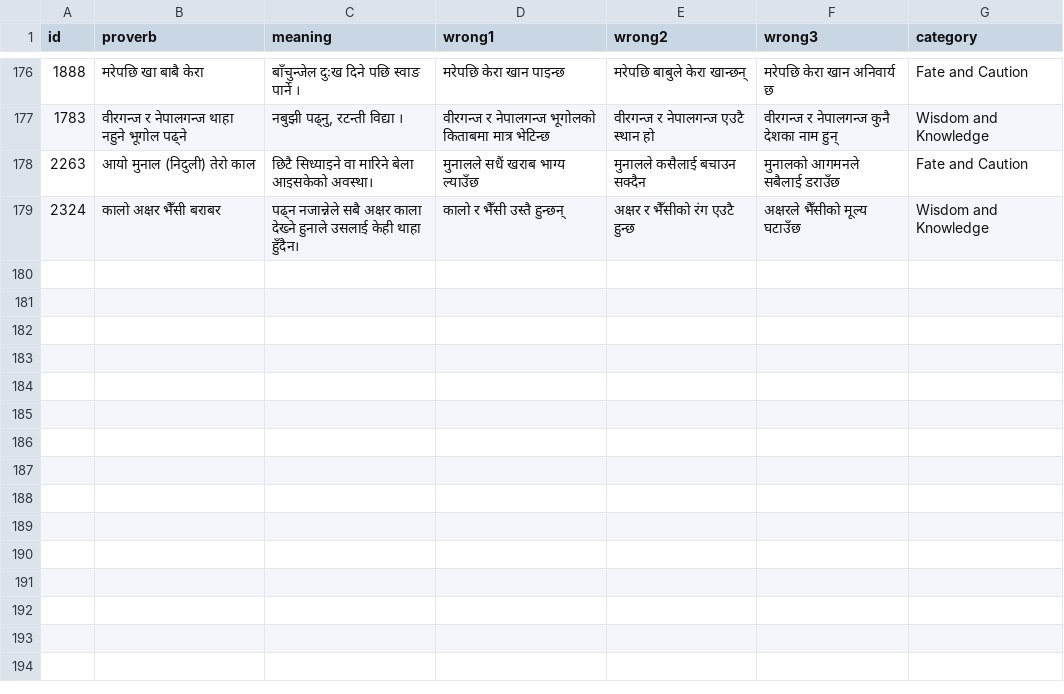
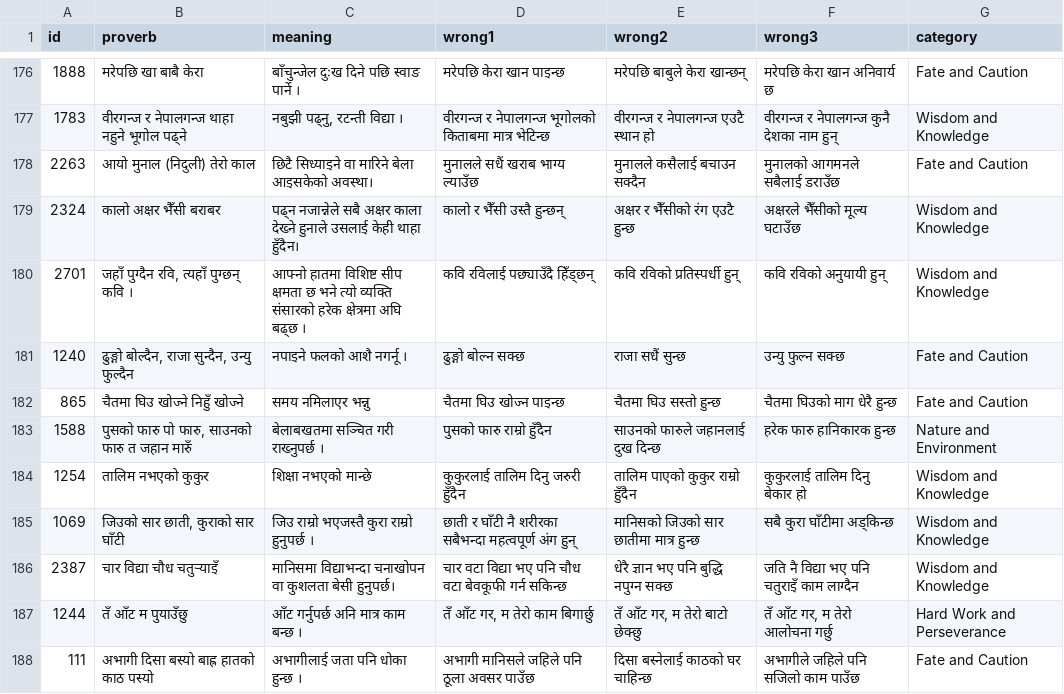
Before and after one commit to cluelesprogrammer/nepali-proverb-validator, a CSV file: jobs/74c02bfa-1a9d-4598-8685-9263491974bb/selected_answers.csv, drawn as a sheet; only a part is shown, gaps mark what is left out; the diff names each change by its address in the sheet, - before the commit and + after, or states it on an @@ line.

Commit message:
chore(data): session 74c02bfa-1a9d-4598-8685-9263491974bb @ 2026-07-24T12:34:55.279Z

```diff
--- a/jobs/74c02bfa-1a9d-4598-8685-9263491974bb/selected_answers.csv
+++ b/jobs/74c02bfa-1a9d-4598-8685-9263491974bb/selected_answers.csv
+row 180: 2701 | जहाँ पुग्दैन रवि, त्यहाँ पुग्छन् कवि । | आफ्नो हातमा विशिष्ट सीप क्षमता छ भने त्यो व्यक्ति संसारको हरेक क्षेत्रमा अघि बढ्छ । | कवि रविलाई पछ्याउँदै हिँड्छन् | कवि रविको प्रतिस्पर्धी हुन् | कवि रविको अनुयायी हुन् | Wisdom and Knowledge
+row 181: 1240 | ढुङ्गो बोल्दैन, राजा सुन्दैन, उन्यु फुल्दैन | नपाइने फलको आशै नगर्नू । | ढुङ्गो बोल्न सक्छ | राजा सधैं सुन्छ | उन्यु फुल्न सक्छ | Fate and Caution
+row 182: 865 | चैतमा घिउ खोज्ने निहुँ खोज्ने | समय नमिलाएर भन्नु | चैतमा घिउ खोज्न पाइन्छ | चैतमा घिउ सस्तो हुन्छ | चैतमा घिउको माग धेरै हुन्छ | Fate and Caution
+row 183: 1588 | पुसको फारु पो फारु, साउनको फारु त जहान मारुँ | बेलाबखतमा सञ्चित गरी राख्नुपर्छ । | पुसको फारु राम्रो हुँदैन | साउनको फारुले जहानलाई दुख दिन्छ | हरेक फारु हानिकारक हुन्छ | Nature and Environment
+row 184: 1254 | तालिम नभएको कुकुर | शिक्षा नभएको मान्छे | कुकुरलाई तालिम दिनु जरुरी हुँदैन | तालिम पाएको कुकुर राम्रो हुँदैन | कुकुरलाई तालिम दिनु बेकार हो | Wisdom and Knowledge
+row 185: 1069 | जिउको सार छाती, कुराको सार घाँटी | जिउ राम्रो भएजस्तै कुरा राम्रो हुनुपर्छ । | छाती र घाँटी नै शरीरका सबैभन्दा महत्वपूर्ण अंग हुन् | मानिसको जिउको सार छातीमा मात्र हुन्छ | सबै कुरा घाँटीमा अड्किन्छ | Wisdom and Knowledge
+row 186: 2387 | चार विद्या चौध चतुऱ्याइँ | मानिसमा विद्याभन्दा चनाखोपन वा कुशलता बेसी हुनुपर्छ। | चार वटा विद्या भए पनि चौध वटा बेवकूफी गर्न सकिन्छ | धेरै ज्ञान भए पनि बुद्धि नपुग्न सक्छ | जति नै विद्या भए पनि चतुराइँ काम लाग्दैन | Wisdom and Knowledge
+row 187: 1244 | तँ आँट म पुयाउँछु | आँट गर्नुपर्छ अनि मात्र काम बन्छ । | तँ आँट गर, म तेरो काम बिगार्छु | तँ आँट गर, म तेरो बाटो छेक्छु | तँ आँट गर, म तेरो आलोचना गर्छु | Hard Work and Perseverance
+row 188: 111 | अभागी दिसा बस्यो बाह्र हातको काठ पस्यो | अभागीलाई जता पनि धोका हुन्छ । | अभागी मानिसले जहिले पनि ठूला अवसर पाउँछ | दिसा बस्नेलाई काठको घर चाहिन्छ | अभागीले जहिले पनि सजिलो काम पाउँछ | Fate and Caution
```
